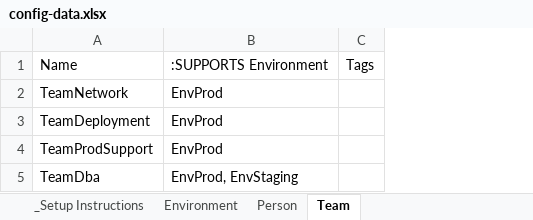
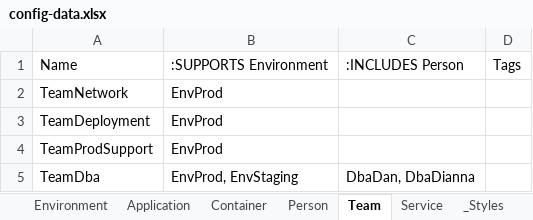
Before and after one commit to xagronaut/xg-config-navigator, an Excel workbook: public/data/config-data.xlsx, sheet Team, drawn as a sheet; values as stored, in another font and other column widths than the file's, no borders; table styles not drawn; the diff names each change by its address in the sheet, - before the commit and + after, or states it on an @@ line.

```diff
--- a/public/data/config-data.xlsx (sheet Team)
+++ b/public/data/config-data.xlsx (sheet Team)
+sheet tab: Application
+sheet tab: Container
+sheet tab: Service
+sheet tab: _Styles
+column C, rows 1-5: :INCLUDES Person |  |  |  | DbaDan, DbaDianna
```
Also changed, not shown: sheet Person, 4 other files.
